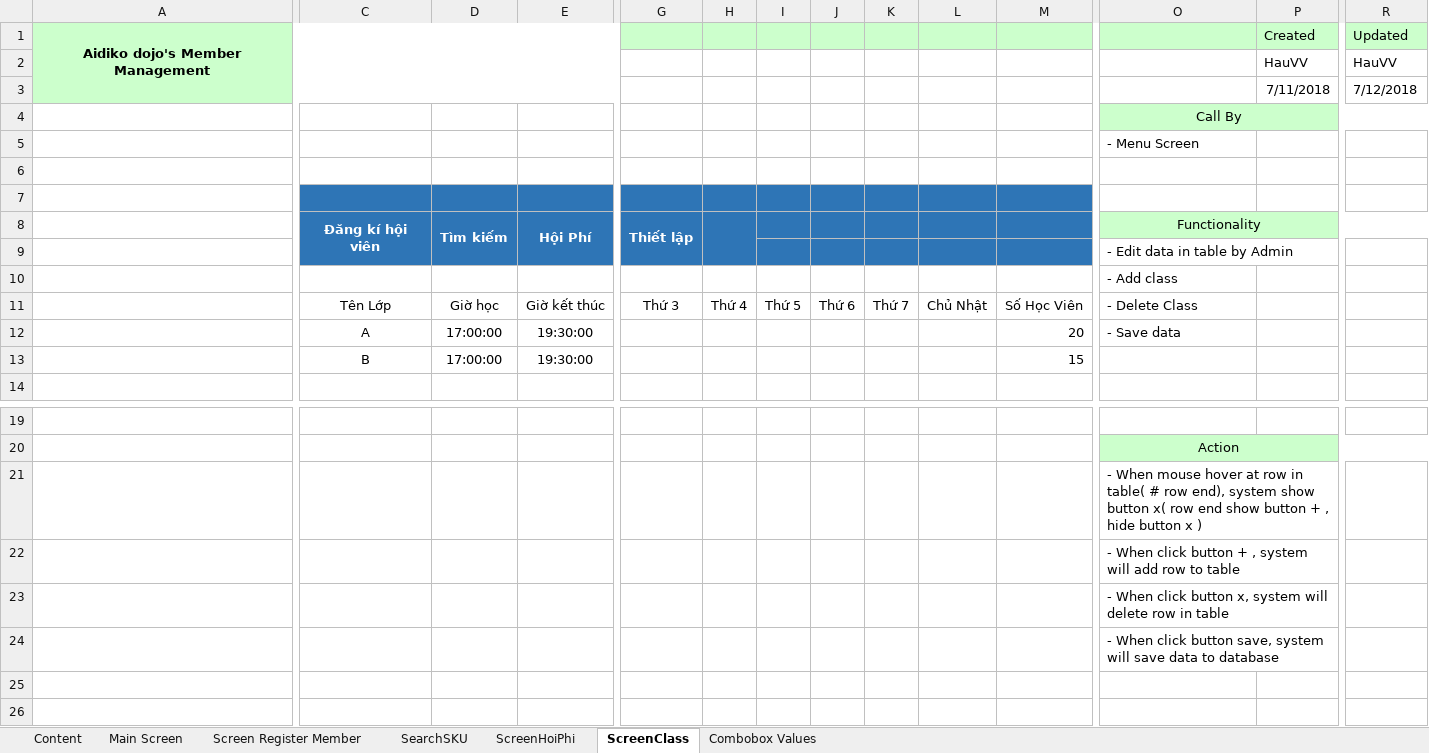
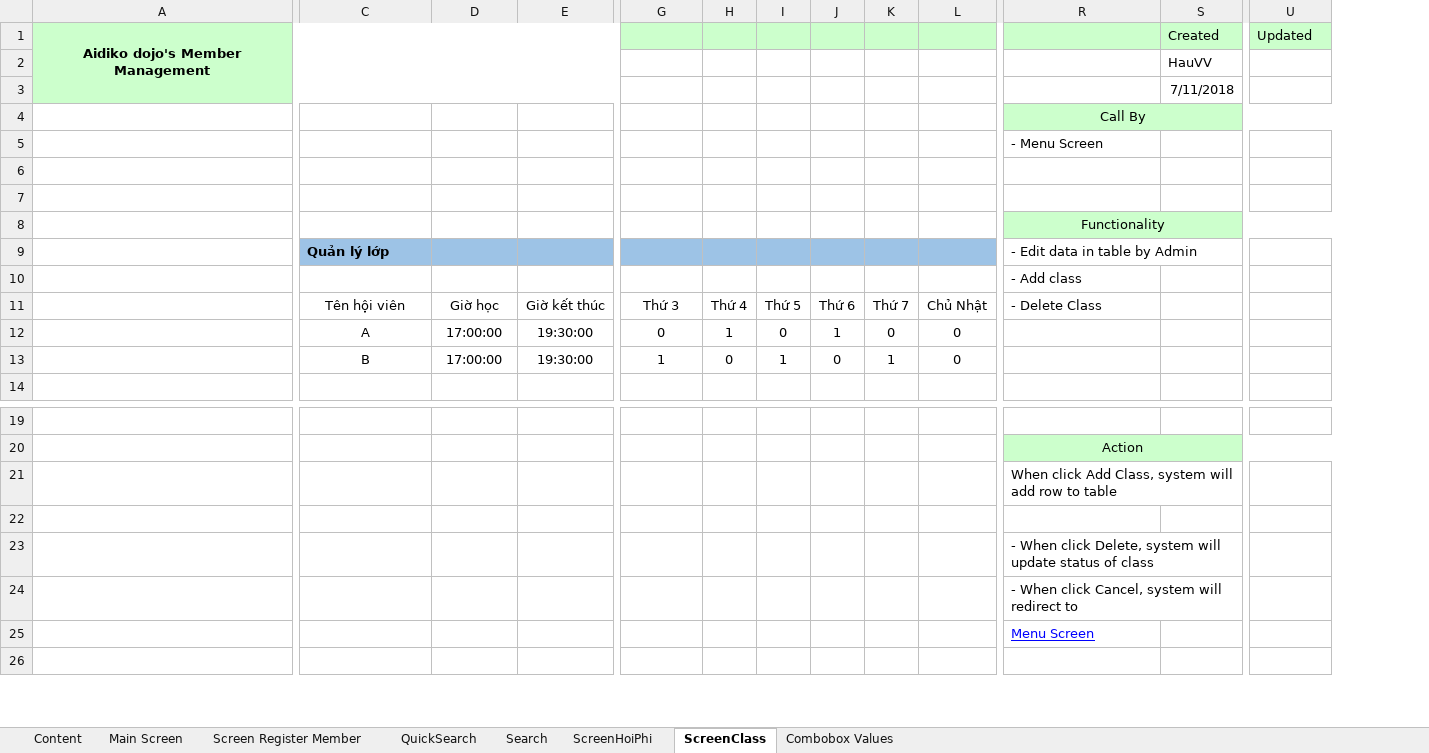
Before and after one commit to 15110044/AKD_WinForm, an Excel workbook: Aidiko dojo_ScreenLayout.xlsx, sheet ScreenClass, drawn as a sheet; only a part is shown, gaps mark what is left out; values as stored, in another font and other column widths than the file's, no borders; charts and pictures not drawn; removed rows and columns are numbered as before the commit, all else as after; rows hold the shown columns only; the diff covers the shown part only; the diff names each change by its address in the sheet, - before the commit and + after, or states it on an @@ line.

```diff
--- a/Aidiko dojo_ScreenLayout.xlsx (sheet ScreenClass)
+++ b/Aidiko dojo_ScreenLayout.xlsx (sheet ScreenClass)
-sheet tab: SearchSKU
+sheet tab: Search
+sheet tab: QuickSearch
-column M, row 11: Số Học Viên
-U2: HauVV
+U2: (empty)
-U3: 7/12/2018
+U3: (empty)
-C7:L7 fill: #2E75B6
+C7:L7 fill: none
-row 8:  | Đăng kí hội viên | Tìm kiếm | Hội Phí | Thiết lập |  |  |  |  |  |  | Functionality
-C8:E8 fill: #2E75B6
+C8:E8 fill: none
-G8:L8 fill: #2E75B6
+G8:L8 fill: none
-R8: - Edit data in table by Admin
+R8: Functionality
-R8:U8 fill: none
+R8:U8 fill: #CCFFCC
-R8 alignment: left
+R8 alignment: center
+R8:V8 merged
+row 9:  | Quản lý lớp |  |  |  |  |  |  |  |  | - Edit data in table by Admin
-C11: Tên Lớp
+C11: Tên hội viên
-row 12:  | A | 17:00:00 | 19:30:00 |  |  |  |  |  |  | 20 | - Save data
-row 13:  | B | 17:00:00 | 19:30:00 |  |  |  |  |  |  | 15
+row 12:  | A | 17:00:00 | 19:30:00 | 0 | 1 | 0 | 1 | 0 | 0
+row 13:  | B | 17:00:00 | 19:30:00 | 1 | 0 | 1 | 0 | 1 | 0
-R21: - When mouse hover at row in table( # row end), system show button x( row end show button + , hide button x )
+R21: When click Add Class, system will add row to table
-row 22:  |  |  |  |  |  |  |  |  |  |  | - When click button + , system will add row to table
-row 23:  |  |  |  |  |  |  |  |  |  |  | - When click button x, system will delete row in table
-row 24:  |  |  |  |  |  |  |  |  |  |  | - When click button save, system will save data to database
+row 23:  |  |  |  |  |  |  |  |  |  | - When click Delete, system will update status of class
+row 24:  |  |  |  |  |  |  |  |  |  | - When click Cancel, system will redirect to
+row 25:  |  |  |  |  |  |  |  |  |  | Menu Screen
```
Also changed, not shown: 4 added columns, 7 edited cells and cell formats elsewhere in this sheet, sheet Combobox Values, sheet ScreenHoiPhi, sheet Search, charts or pictures.
